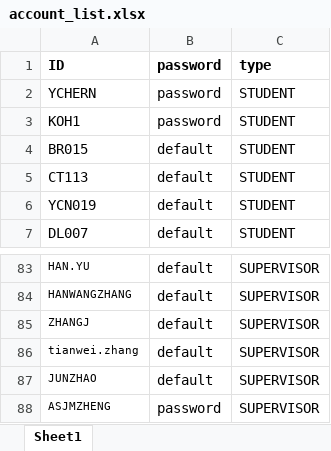
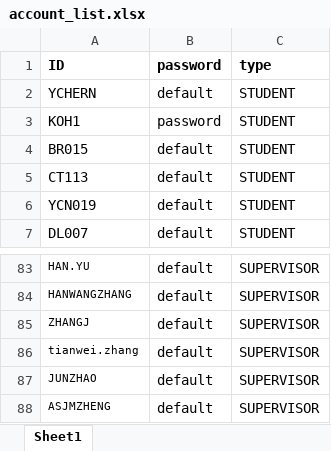
Before and after one commit to iujinwee/OOP-FYP-Management-Project, an Excel workbook: App/data/account_list.xlsx, sheet Sheet1, drawn as a sheet; only a part is shown, gaps mark what is left out; values as stored, in another font and other column widths than the file's, no borders; the diff names each change by its address in the sheet, - before the commit and + after, or states it on an @@ line.

```diff
--- a/App/data/account_list.xlsx (sheet Sheet1)
+++ b/App/data/account_list.xlsx (sheet Sheet1)
-B2: password
+B2: default
-B88: password
+B88: default
```
Also changed, not shown: 5 other files.
